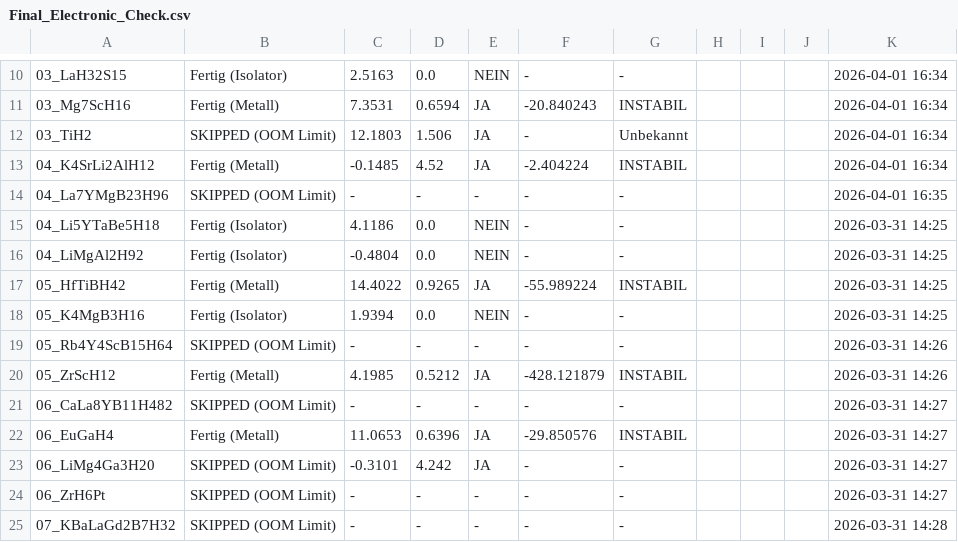
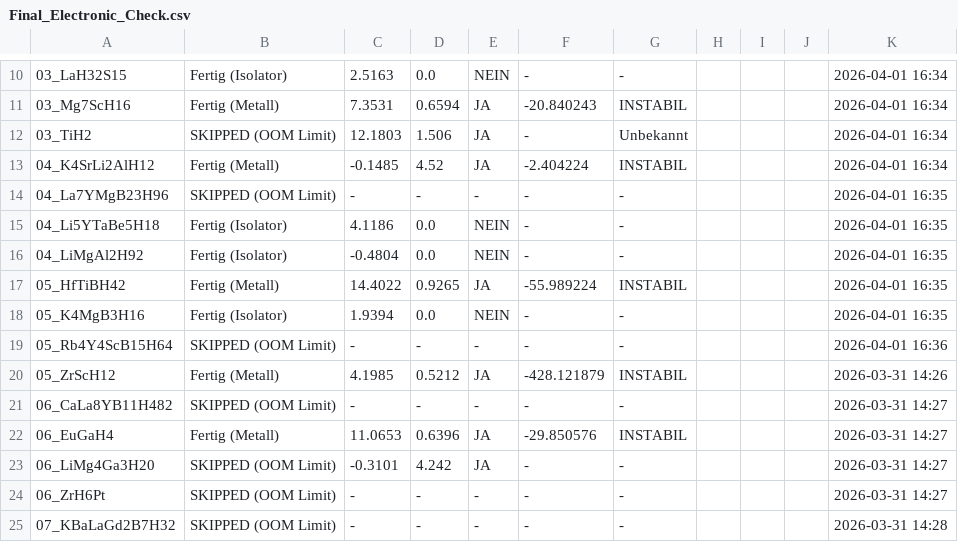
Before and after one commit to MarcoAndersohn/ZOS_Cloud_Compute, a CSV file: Final_Electronic_Check.csv, drawn as a sheet; only a part is shown, gaps mark what is left out; the diff names each change by its address in the sheet, - before the commit and + after, or states it on an @@ line.

```diff
--- a/Final_Electronic_Check.csv
+++ b/Final_Electronic_Check.csv
-K15:K18: 2026-03-31 14:25
+K15:K18: 2026-04-01 16:35
-K19: 2026-03-31 14:26
+K19: 2026-04-01 16:36
```
Also changed, not shown: 3 other files.
